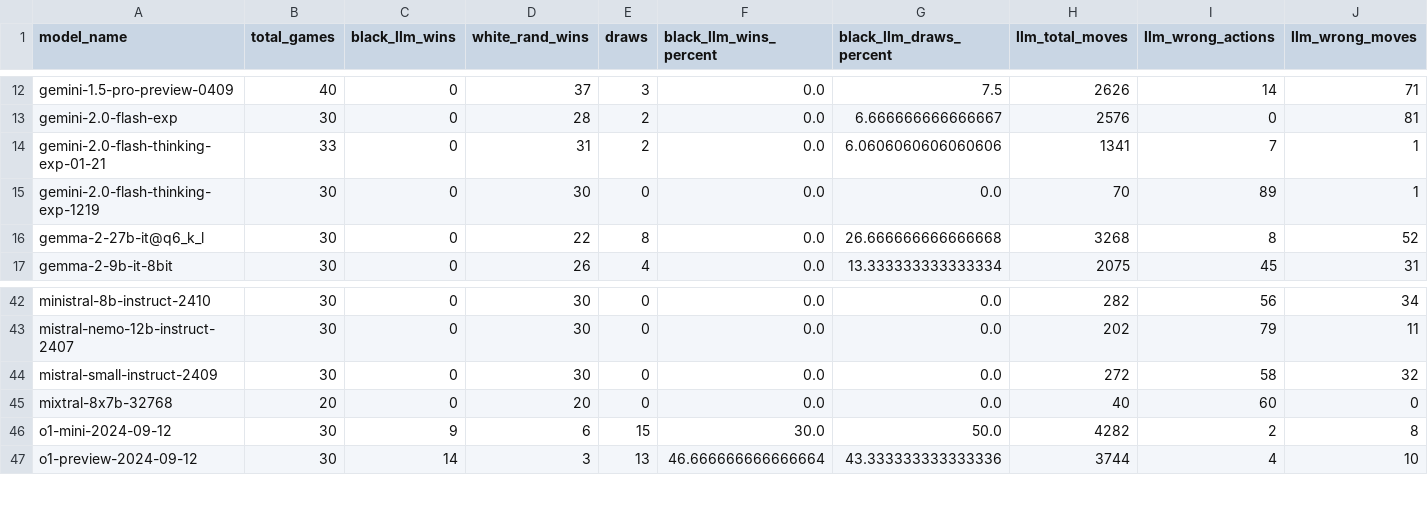
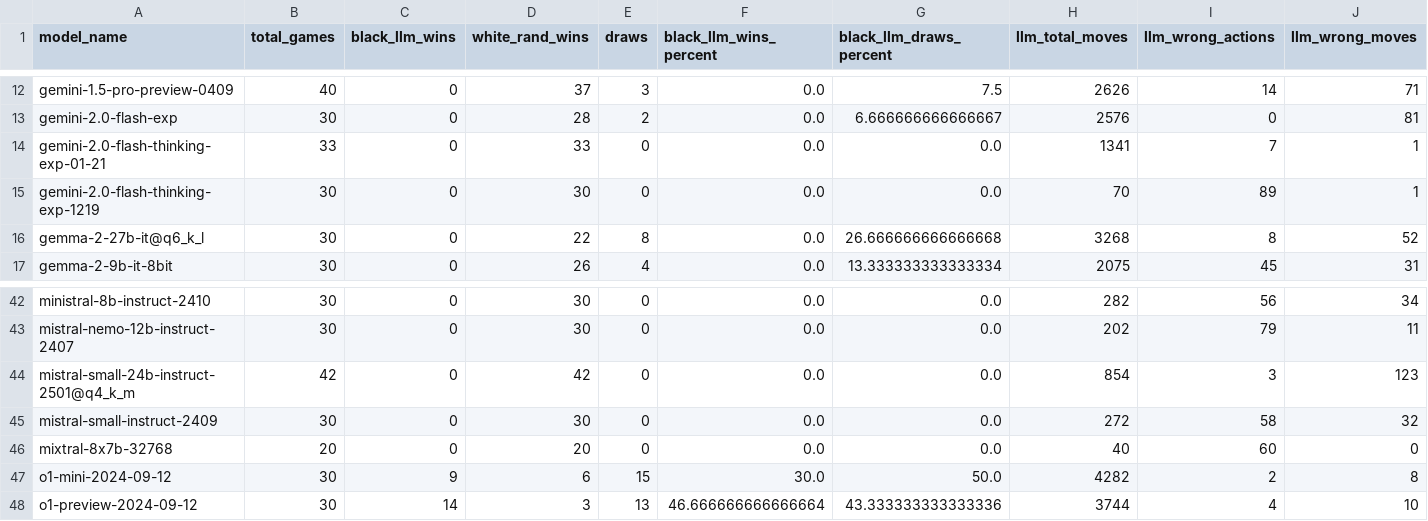
Before and after one commit to maxim-saplin/llm_chess, a CSV file: data_processing/aggr.csv, drawn as a sheet; only a part is shown, gaps mark what is left out; rows hold the shown columns only; the diff names each change by its address in the sheet, - before the commit and + after, or states it on an @@ line.

```diff
--- a/data_processing/aggr.csv
+++ b/data_processing/aggr.csv
-D14 (white_rand_wins): 31
+D14 (white_rand_wins): 33
-E14 (draws): 2
+E14 (draws): 0
-G14 (black_llm_draws_percent): 6.0606060606060606
+G14 (black_llm_draws_percent): 0.0
+row 44: mistral-small-24b-instruct-2501@q4_k_m | 42 | 0 | 42 | 0 | 0.0 | 0.0 | 854 | 3 | 123
```
Also changed, not shown: 6 other files.
